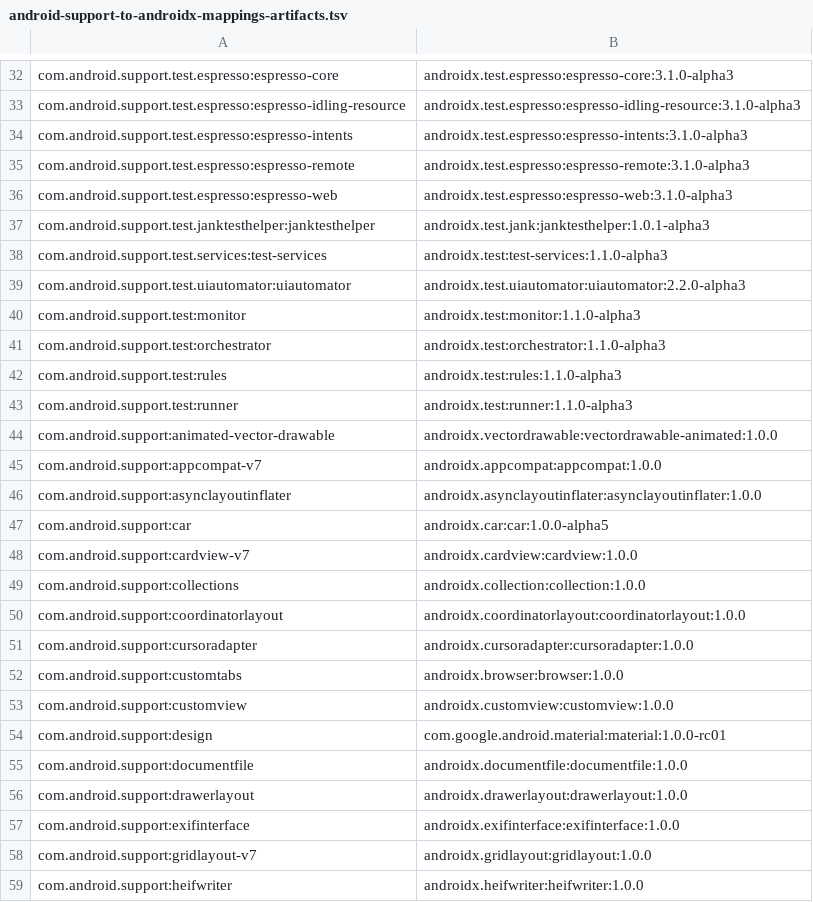
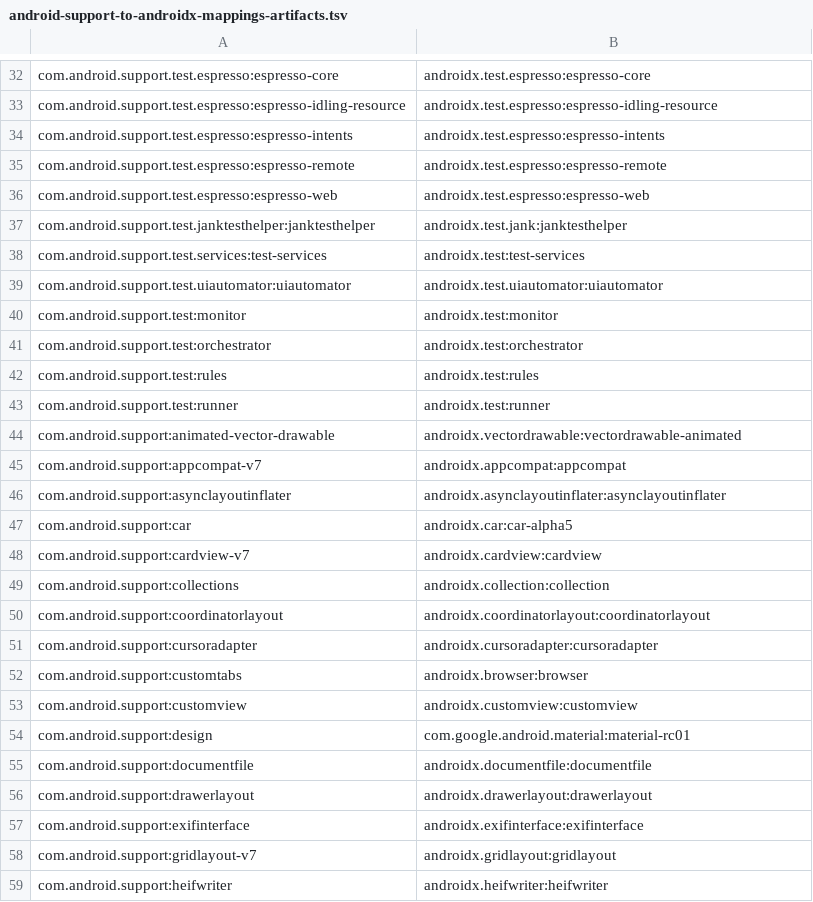
Before and after one commit to HolisticWare-Applications/HolisticWare.WebSite.Notes, a TSV file: xamarin/products/xamarin-platform/traditional-standard/xamarin-android/advanced/bindings/androidx/android-support-to-androidx-mappings-artifacts.tsv, drawn as a sheet; only a part is shown, gaps mark what is left out; the diff covers the shown part only; the diff names each change by its address in the sheet, - before the commit and + after, or states it on an @@ line.

```diff
--- a/xamarin/products/xamarin-platform/traditional-standard/xamarin-android/advanced/bindings/androidx/android-support-to-androidx-mappings-artifacts.tsv
+++ b/xamarin/products/xamarin-platform/traditional-standard/xamarin-android/advanced/bindings/androidx/android-support-to-androidx-mappings-artifacts.tsv
-B32: androidx.test.espresso:espresso-core:3.1.0-alpha3
+B32: androidx.test.espresso:espresso-core
-B33: androidx.test.espresso:espresso-idling-resource:3.1.0-alpha3
+B33: androidx.test.espresso:espresso-idling-resource
-B34: androidx.test.espresso:espresso-intents:3.1.0-alpha3
+B34: androidx.test.espresso:espresso-intents
-B35: androidx.test.espresso:espresso-remote:3.1.0-alpha3
+B35: androidx.test.espresso:espresso-remote
-B36: androidx.test.espresso:espresso-web:3.1.0-alpha3
+B36: androidx.test.espresso:espresso-web
-B37: androidx.test.jank:janktesthelper:1.0.1-alpha3
+B37: androidx.test.jank:janktesthelper
-B38: androidx.test:test-services:1.1.0-alpha3
+B38: androidx.test:test-services
-B39: androidx.test.uiautomator:uiautomator:2.2.0-alpha3
+B39: androidx.test.uiautomator:uiautomator
-B40: androidx.test:monitor:1.1.0-alpha3
+B40: androidx.test:monitor
-B41: androidx.test:orchestrator:1.1.0-alpha3
+B41: androidx.test:orchestrator
-B42: androidx.test:rules:1.1.0-alpha3
+B42: androidx.test:rules
-B43: androidx.test:runner:1.1.0-alpha3
+B43: androidx.test:runner
-B44: androidx.vectordrawable:vectordrawable-animated:1.0.0
+B44: androidx.vectordrawable:vectordrawable-animated
-B45: androidx.appcompat:appcompat:1.0.0
+B45: androidx.appcompat:appcompat
-B46: androidx.asynclayoutinflater:asynclayoutinflater:1.0.0
+B46: androidx.asynclayoutinflater:asynclayoutinflater
-B47: androidx.car:car:1.0.0-alpha5
+B47: androidx.car:car-alpha5
-B48: androidx.cardview:cardview:1.0.0
+B48: androidx.cardview:cardview
-B49: androidx.collection:collection:1.0.0
+B49: androidx.collection:collection
-B50: androidx.coordinatorlayout:coordinatorlayout:1.0.0
+B50: androidx.coordinatorlayout:coordinatorlayout
-B51: androidx.cursoradapter:cursoradapter:1.0.0
+B51: androidx.cursoradapter:cursoradapter
-B52: androidx.browser:browser:1.0.0
+B52: androidx.browser:browser
-B53: androidx.customview:customview:1.0.0
+B53: androidx.customview:customview
-B54: com.google.android.material:material:1.0.0-rc01
+B54: com.google.android.material:material-rc01
-B55: androidx.documentfile:documentfile:1.0.0
+B55: androidx.documentfile:documentfile
-B56: androidx.drawerlayout:drawerlayout:1.0.0
+B56: androidx.drawerlayout:drawerlayout
-B57: androidx.exifinterface:exifinterface:1.0.0
+B57: androidx.exifinterface:exifinterface
-B58: androidx.gridlayout:gridlayout:1.0.0
+B58: androidx.gridlayout:gridlayout
-B59: androidx.heifwriter:heifwriter:1.0.0
+B59: androidx.heifwriter:heifwriter
```
Also changed, not shown: 72 edited cells elsewhere in this file, xamarin/products/xamarin-platform/traditional-standard/xamarin-android/advanced/bindings/androidx/android-support-to-androidx-mappings-namespaces.tsv.
